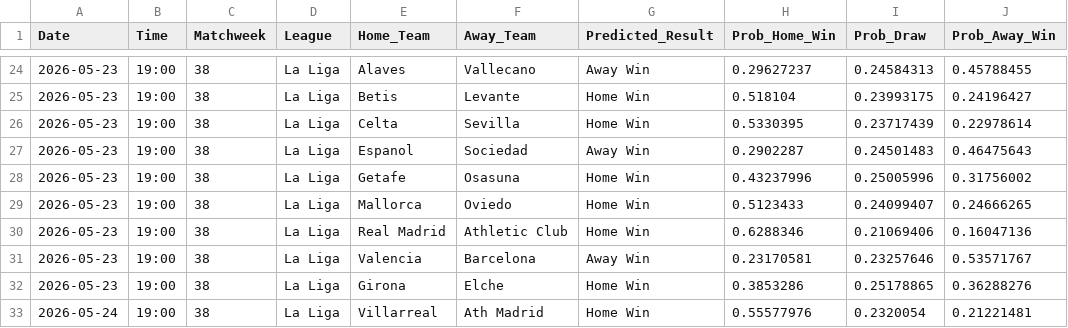
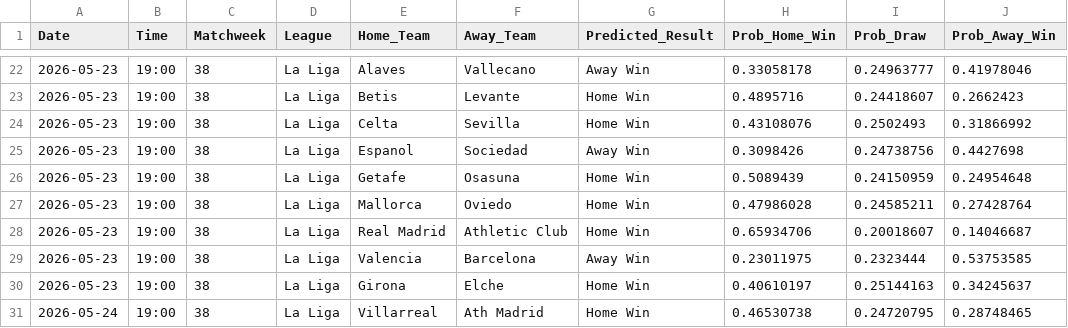
Before and after one commit to tl0375/PredictingFootballMatchesWorkflow, a CSV file: Results.csv, drawn as a sheet; only a part is shown, gaps mark what is left out; the diff covers the shown part only.

```diff
--- a/Results.csv
+++ b/Results.csv
@@ -24,10 +22,10 @@ Date,Time,Matchweek,League,Home_Team,Away_Team,Predicted_Result,Prob_Home_Win,Pr
-2026-05-23,19:00,38,La Liga,Alaves,Vallecano,Away Win,0.29627237,0.24584313,0.45788455
-2026-05-23,19:00,38,La Liga,Betis,Levante,Home Win,0.518104,0.23993175,0.24196427
-2026-05-23,19:00,38,La Liga,Celta,Sevilla,Home Win,0.5330395,0.23717439,0.22978614
-2026-05-23,19:00,38,La Liga,Espanol,Sociedad,Away Win,0.2902287,0.24501483,0.46475643
-2026-05-23,19:00,38,La Liga,Getafe,Osasuna,Home Win,0.43237996,0.25005996,0.31756002
-2026-05-23,19:00,38,La Liga,Mallorca,Oviedo,Home Win,0.5123433,0.24099407,0.24666265
-2026-05-23,19:00,38,La Liga,Real Madrid,Athletic Club,Home Win,0.6288346,0.21069406,0.16047136
-2026-05-23,19:00,38,La Liga,Valencia,Barcelona,Away Win,0.23170581,0.23257646,0.53571767
-2026-05-23,19:00,38,La Liga,Girona,Elche,Home Win,0.3853286,0.25178865,0.36288276
-2026-05-24,19:00,38,La Liga,Villarreal,Ath Madrid,Home Win,0.55577976,0.2320054,0.21221481
+2026-05-23,19:00,38,La Liga,Alaves,Vallecano,Away Win,0.33058178,0.24963777,0.41978046
+2026-05-23,19:00,38,La Liga,Betis,Levante,Home Win,0.4895716,0.24418607,0.2662423
+2026-05-23,19:00,38,La Liga,Celta,Sevilla,Home Win,0.43108076,0.2502493,0.31866992
+2026-05-23,19:00,38,La Liga,Espanol,Sociedad,Away Win,0.3098426,0.24738756,0.4427698
+2026-05-23,19:00,38,La Liga,Getafe,Osasuna,Home Win,0.5089439,0.24150959,0.24954648
+2026-05-23,19:00,38,La Liga,Mallorca,Oviedo,Home Win,0.47986028,0.24585211,0.27428764
+2026-05-23,19:00,38,La Liga,Real Madrid,Athletic Club,Home Win,0.65934706,0.20018607,0.14046687
+2026-05-23,19:00,38,La Liga,Valencia,Barcelona,Away Win,0.23011975,0.2323444,0.53753585
+2026-05-23,19:00,38,La Liga,Girona,Elche,Home Win,0.40610197,0.25144163,0.34245637
+2026-05-24,19:00,38,La Liga,Villarreal,Ath Madrid,Home Win,0.46530738,0.24720795,0.28748465
```
Also changed, not shown: 1 added row, 3 removed rows and 58 edited cells elsewhere in this file, 1 other file.
